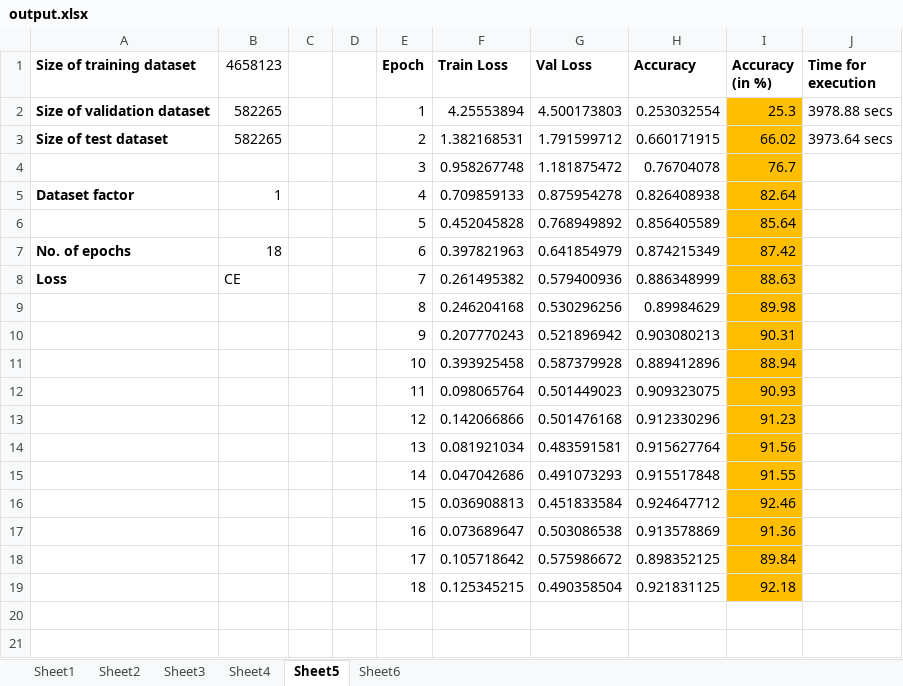
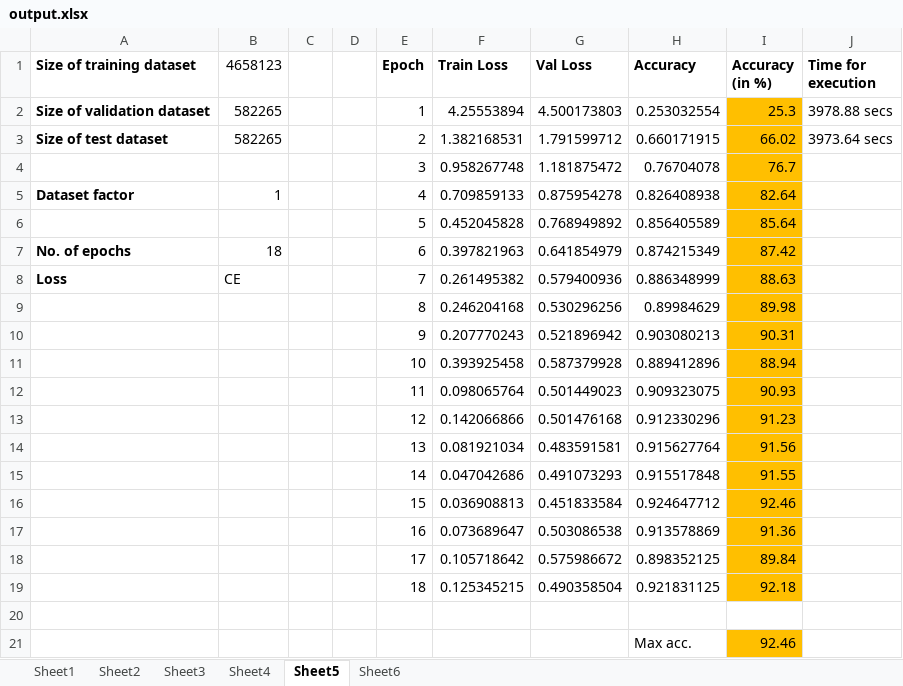
Before and after one commit to subirkumarparida/ElasticFace, an Excel workbook: output.xlsx, sheet Sheet5, drawn as a sheet; values as stored, in another font and other column widths than the file's, no borders; charts and pictures not drawn; the diff names each change by its address in the sheet, - before the commit and + after, or states it on an @@ line.

```diff
--- a/output.xlsx (sheet Sheet5)
+++ b/output.xlsx (sheet Sheet5)
+row 20: (empty)
+row 21:  |  |  |  |  |  |  | Max acc. | 92.46
```
Also changed, not shown: sheet Sheet4, sheet Sheet6, charts or pictures, 1 other file.
